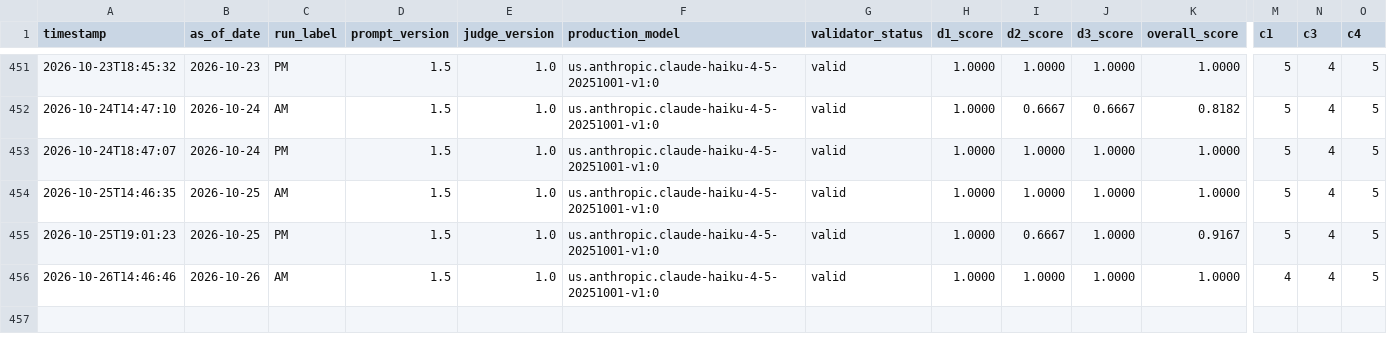
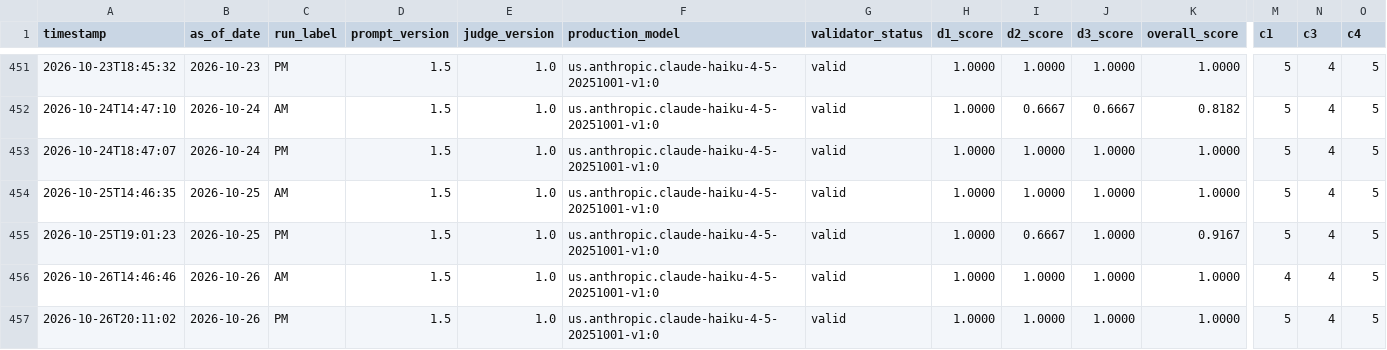
Before and after one commit to Arash-yazdani/claude-econ-dashboard, a CSV file: logs/daily_eval.csv, drawn as a sheet; only a part is shown, gaps mark what is left out; rows hold the shown columns only; the diff names each change by its address in the sheet, - before the commit and + after, or states it on an @@ line.

```diff
--- a/logs/daily_eval.csv
+++ b/logs/daily_eval.csv
+row 457: 2026-10-26T20:11:02 | 2026-10-26 | PM | 1.5 | 1.0 | us.anthropic.claude-haiku-4-5-20251001-v1:0 | valid | 1.0000 | 1.0000 | 1.0000 | 1.0000 | 5 | 4 | 5
```
Also changed, not shown: 6 other files.
